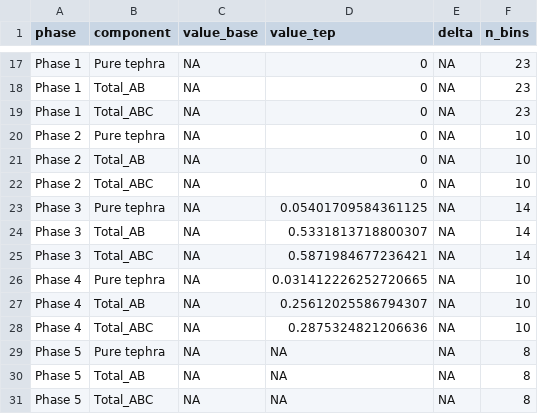
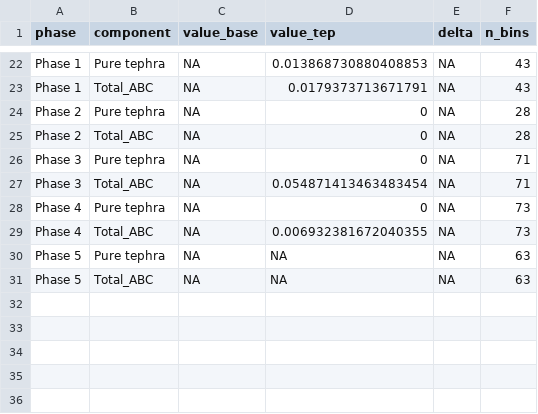
Before and after one commit to miguelmatias/trophic_simplification_azores, a CSV file: outputs/revision/A6_varpart_delta.csv, drawn as a sheet; only a part is shown, gaps mark what is left out; removed rows and columns are numbered as before the commit, all else as after; the diff covers the shown part only; the diff names each change by its address in the sheet, - before the commit and + after, or states it on an @@ line.

```diff
--- a/outputs/revision/A6_varpart_delta.csv
+++ b/outputs/revision/A6_varpart_delta.csv
-D22 (value_tep): 0
+D22 (value_tep): 0.013868730880408853
-F22 (n_bins): 23
+F22 (n_bins): 43
-row 18: Phase 1 | Total_AB | NA | 0 | NA | 23
-D23 (value_tep): 0
+D23 (value_tep): 0.0179373713671791
-F23 (n_bins): 23
+F23 (n_bins): 43
-F24 (n_bins): 10
+F24 (n_bins): 28
-row 21: Phase 2 | Total_AB | NA | 0 | NA | 10
-F25 (n_bins): 10
+F25 (n_bins): 28
-D26 (value_tep): 0.05401709584361125
+D26 (value_tep): 0
-F26 (n_bins): 14
+F26 (n_bins): 71
-row 24: Phase 3 | Total_AB | NA | 0.5331813718800307 | NA | 14
-D27 (value_tep): 0.5871984677236421
+D27 (value_tep): 0.054871413463483454
-F27 (n_bins): 14
+F27 (n_bins): 71
-D28 (value_tep): 0.031412226252720665
+D28 (value_tep): 0
-F28 (n_bins): 10
+F28 (n_bins): 73
-row 27: Phase 4 | Total_AB | NA | 0.25612025586794307 | NA | 10
-D29 (value_tep): 0.2875324821206636
+D29 (value_tep): 0.006932381672040355
-F29 (n_bins): 10
+F29 (n_bins): 73
-F30 (n_bins): 8
+F30 (n_bins): 63
-row 30: Phase 5 | Total_AB | NA | NA | NA | 8
-F31 (n_bins): 8
+F31 (n_bins): 63
```
Also changed, not shown: 5 added rows and 37 edited cells elsewhere in this file, outputs/revision/A6_fig2_eruption_annotations.csv, outputs/revision/A6_flagged_bins.csv, 13 other files.
